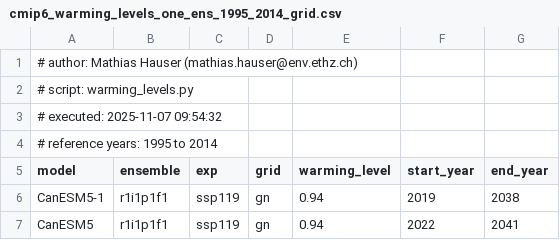
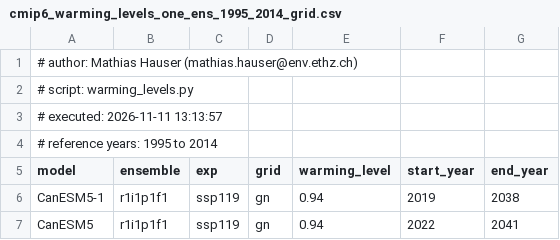
Before and after one commit to mathause/cmip_warming_levels, a CSV file: warming_levels/cmip6/csv/cmip6_warming_levels_one_ens_1995_2014_grid.csv, drawn as a sheet; only a part is shown.

```diff
--- a/warming_levels/cmip6/csv/cmip6_warming_levels_one_ens_1995_2014_grid.csv
+++ b/warming_levels/cmip6/csv/cmip6_warming_levels_one_ens_1995_2014_grid.csv
@@ -2,3 +2,3 @@
 # script: warming_levels.py
-# executed: 2025-11-07 09:54:32
+# executed: 2026-11-11 13:13:57
 # reference years: 1995 to 2014
```
Also changed, not shown: warming_levels/cmip6/csv/cmip6_warming_levels_one_ens_1995_2014.csv, warming_levels/cmip6_all_ens/csv/cmip6_warming_levels_all_ens_1995_2014.csv, 13 other files.
